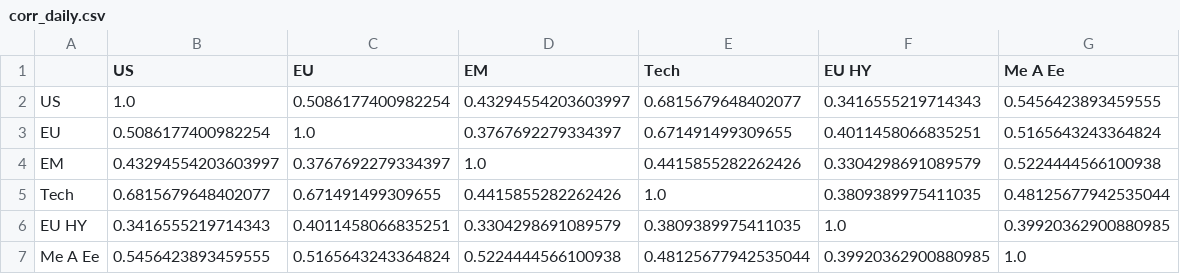
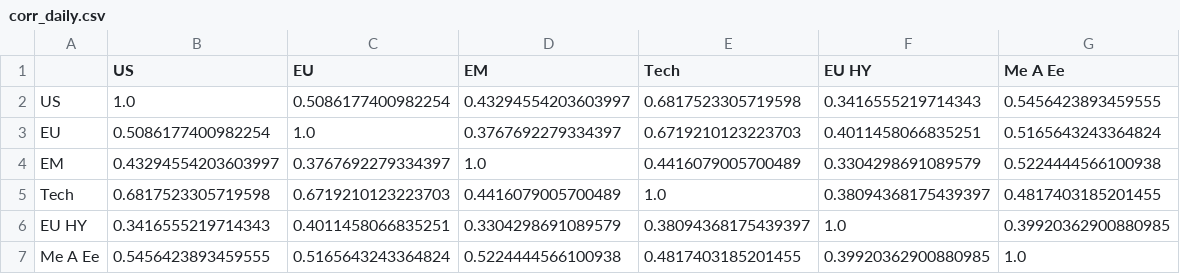
Before and after one commit to donutseater97/Sbronze, a CSV file: data/analytics/corr_daily.csv, drawn as a sheet.

```diff
--- a/data/analytics/corr_daily.csv
+++ b/data/analytics/corr_daily.csv
@@ -1,7 +1,7 @@
 ,US,EU,EM,Tech,EU HY,Me A Ee
-US,1.0,0.5086177400982254,0.43294554203603997,0.6815679648402077,0.3416555219714343,0.5456423893459555
-EU,0.5086177400982254,1.0,0.3767692279334397,0.671491499309655,0.4011458066835251,0.5165643243364824
-EM,0.43294554203603997,0.3767692279334397,1.0,0.4415855282262426,0.3304298691089579,0.5224444566100938
-Tech,0.6815679648402077,0.671491499309655,0.4415855282262426,1.0,0.3809389975411035,0.48125677942535044
-EU HY,0.3416555219714343,0.4011458066835251,0.3304298691089579,0.3809389975411035,1.0,0.39920362900880985
-Me A Ee,0.5456423893459555,0.5165643243364824,0.5224444566100938,0.48125677942535044,0.39920362900880985,1.0
+US,1.0,0.5086177400982254,0.43294554203603997,0.6817523305719598,0.3416555219714343,0.5456423893459555
+EU,0.5086177400982254,1.0,0.3767692279334397,0.6719210123223703,0.4011458066835251,0.5165643243364824
+EM,0.43294554203603997,0.3767692279334397,1.0,0.4416079005700489,0.3304298691089579,0.5224444566100938
+Tech,0.6817523305719598,0.6719210123223703,0.4416079005700489,1.0,0.38094368175439397,0.4817403185201455
+EU HY,0.3416555219714343,0.4011458066835251,0.3304298691089579,0.38094368175439397,1.0,0.39920362900880985
+Me A Ee,0.5456423893459555,0.5165643243364824,0.5224444566100938,0.4817403185201455,0.39920362900880985,1.0
```
Also changed, not shown: data/analytics/corr_monthly.csv, data/analytics/cov_daily.csv, 15 other files.
